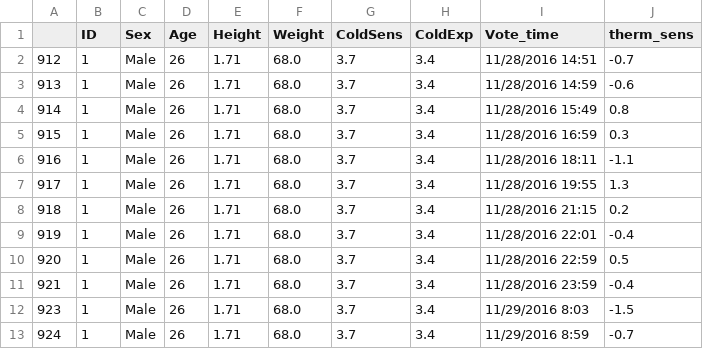
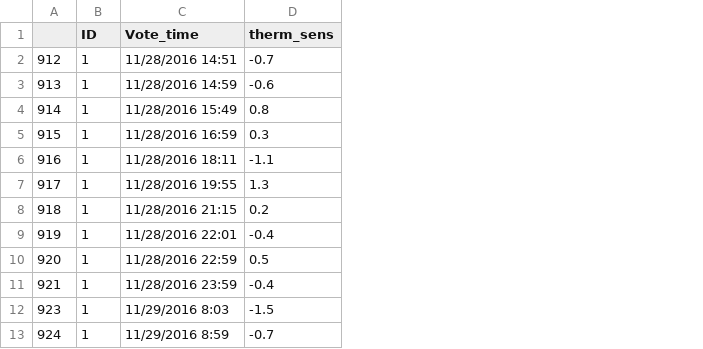
Before and after one commit to jangjung-coding/project_optimalTemperature_considering_thermal-comfort, a CSV file: subject1.csv, drawn as a sheet; only a part is shown; the diff names each change by its address in the sheet, - before the commit and + after, or states it on an @@ line.

```diff
--- a/subject1.csv
+++ b/subject1.csv
-column C (Sex), rows 2-13: all Male
-column D (Age), rows 2-13: all 26
-column E (Height), rows 2-13: all 1.71
-column F (Weight), rows 2-13: all 68.0
-column G (ColdSens), rows 2-13: all 3.7
-column H (ColdExp), rows 2-13: all 3.4
```
Also changed, not shown: subject12.csv, subject13.csv, 14 other files.
